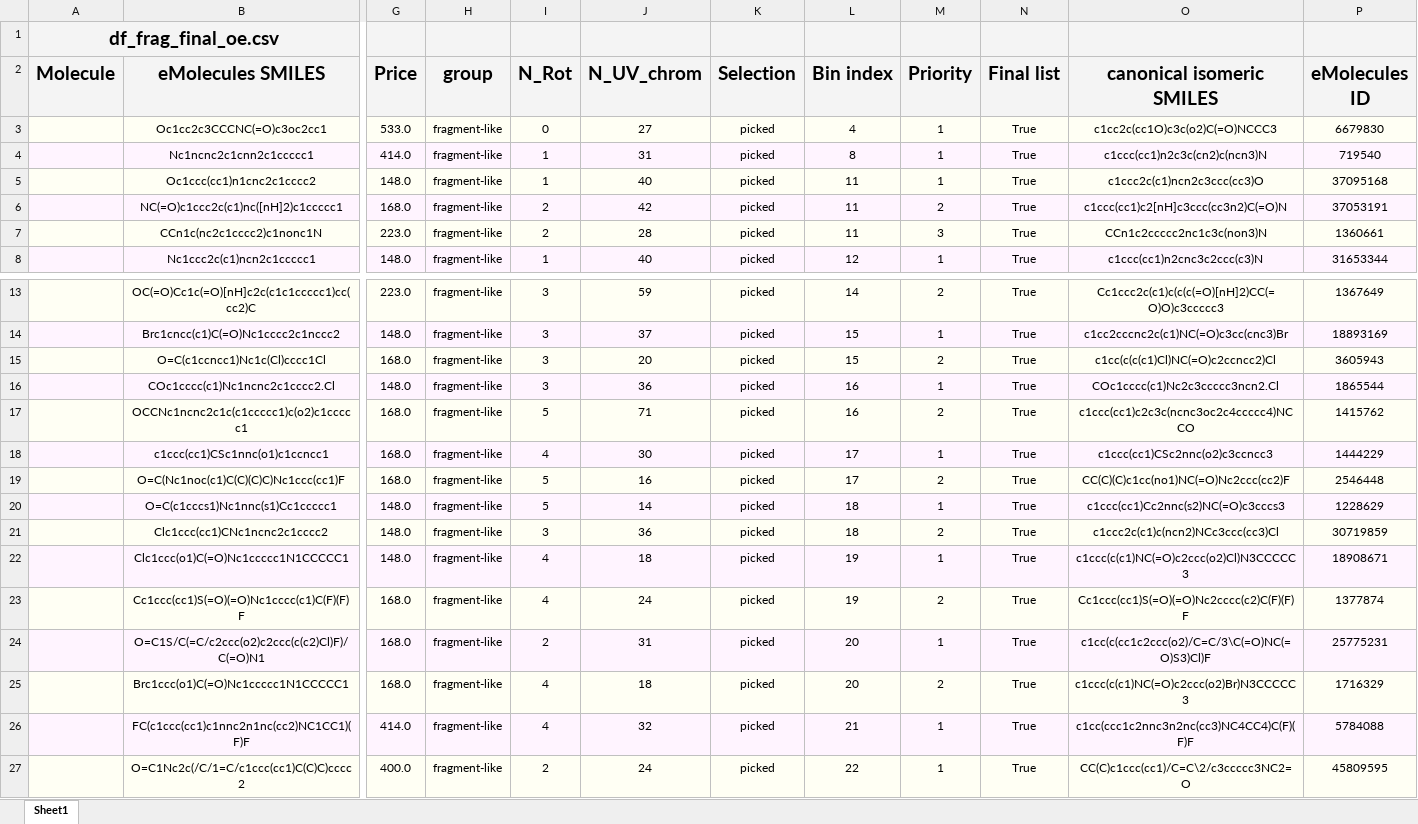
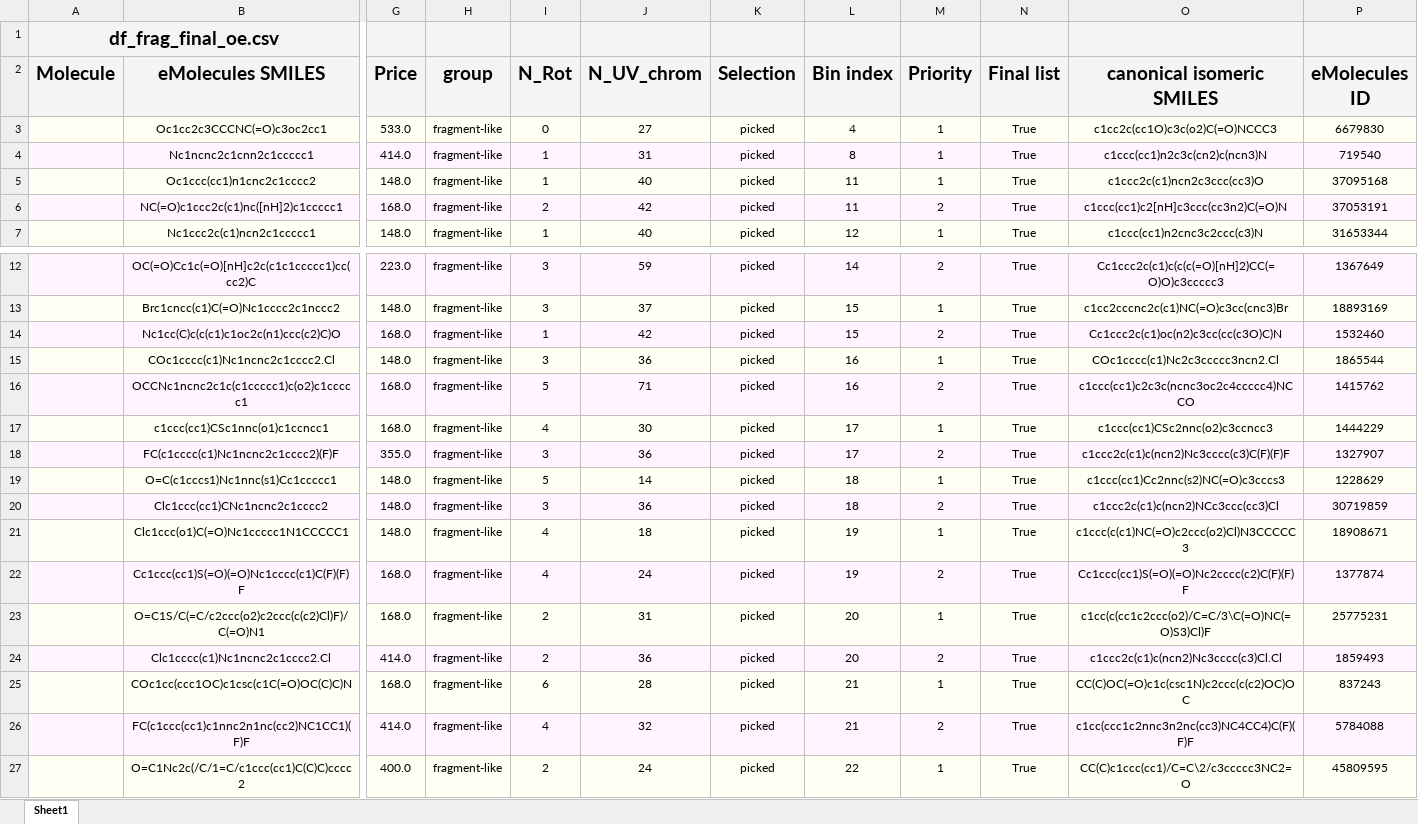
Before and after one commit to choderalab/sampl6-physicochemical-properties, an Excel workbook: compound_selection/zinc15_eMolecules_intersection_set/20170807_zinc15_eMolecules_subset_depiction/df_frag_final_oe.xlsx, sheet Sheet1, drawn as a sheet; only a part is shown, gaps mark what is left out; values as stored, in another font and other column widths than the file's, no borders; charts and pictures not drawn; removed rows and columns are numbered as before the commit, all else as after; rows hold the shown columns only; the diff names each change by its address in the sheet, - before the commit and + after, or states it on an @@ line.

Commit message:
Round3: Filter compounds with Chemspider logPs.

```diff
--- a/compound_selection/zinc15_eMolecules_intersection_set/20170807_zinc15_eMolecules_subset_depiction/df_frag_final_oe.xlsx (sheet Sheet1)
+++ b/compound_selection/zinc15_eMolecules_intersection_set/20170807_zinc15_eMolecules_subset_depiction/df_frag_final_oe.xlsx (sheet Sheet1)
-row 7:  | CCn1c(nc2c1cccc2)c1nonc1N | 223.0 | fragment-like | 2 | 28 | picked | 11 | 3 | True | CCn1c2ccccc2nc1c3c(non3)N | 1360661
-row 15:  | O=C(c1ccncc1)Nc1c(Cl)cccc1Cl | 168.0 | fragment-like | 3 | 20 | picked | 15 | 2 | True | c1cc(c(c(c1)Cl)NC(=O)c2ccncc2)Cl | 3605943
+row 14:  | Nc1cc(C)c(c(c1)c1oc2c(n1)ccc(c2)C)O | 168.0 | fragment-like | 1 | 42 | picked | 15 | 2 | True | Cc1ccc2c(c1)oc(n2)c3cc(cc(c3O)C)N | 1532460
-row 19:  | O=C(Nc1noc(c1)C(C)(C)C)Nc1ccc(cc1)F | 168.0 | fragment-like | 5 | 16 | picked | 17 | 2 | True | CC(C)(C)c1cc(no1)NC(=O)Nc2ccc(cc2)F | 2546448
+row 18:  | FC(c1cccc(c1)Nc1ncnc2c1cccc2)(F)F | 355.0 | fragment-like | 3 | 36 | picked | 17 | 2 | True | c1ccc2c(c1)c(ncn2)Nc3cccc(c3)C(F)(F)F | 1327907
-row 25:  | Brc1ccc(o1)C(=O)Nc1ccccc1N1CCCCC1 | 168.0 | fragment-like | 4 | 18 | picked | 20 | 2 | True | c1ccc(c(c1)NC(=O)c2ccc(o2)Br)N3CCCCC3 | 1716329
+row 24:  | Clc1cccc(c1)Nc1ncnc2c1cccc2.Cl | 414.0 | fragment-like | 2 | 36 | picked | 20 | 2 | True | c1ccc2c(c1)c(ncn2)Nc3cccc(c3)Cl.Cl | 1859493
+row 25:  | COc1cc(ccc1OC)c1csc(c1C(=O)OC(C)C)N | 168.0 | fragment-like | 6 | 28 | picked | 21 | 1 | True | CC(C)OC(=O)c1c(csc1N)c2ccc(c(c2)OC)OC | 837243
-M26 (Priority): 1
+M26 (Priority): 2
```
Also changed, not shown: charts or pictures, 10 other files.
